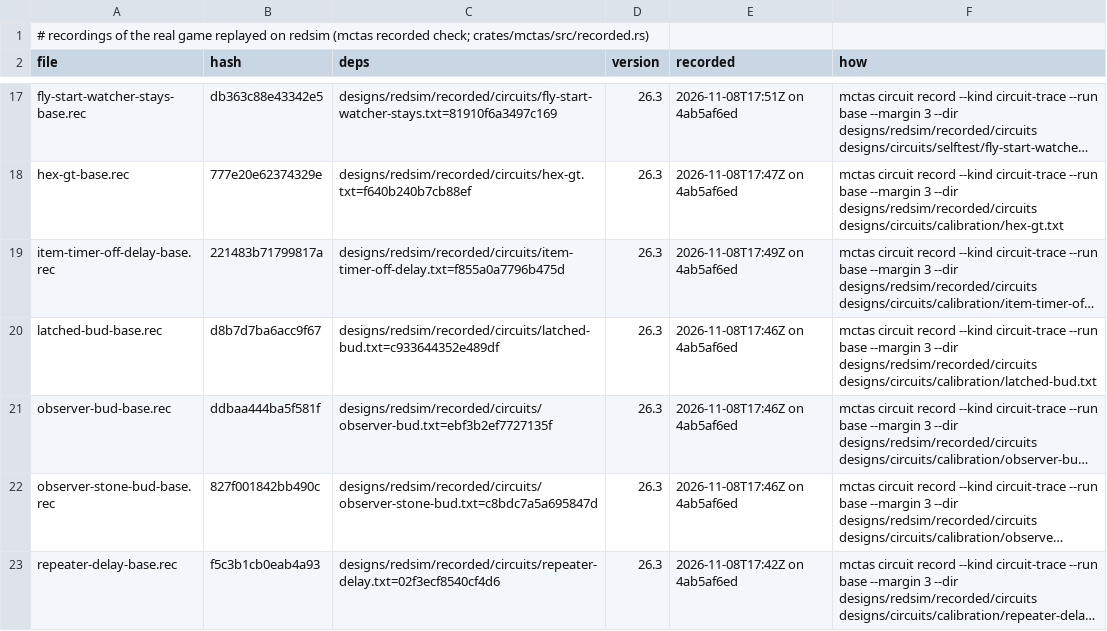
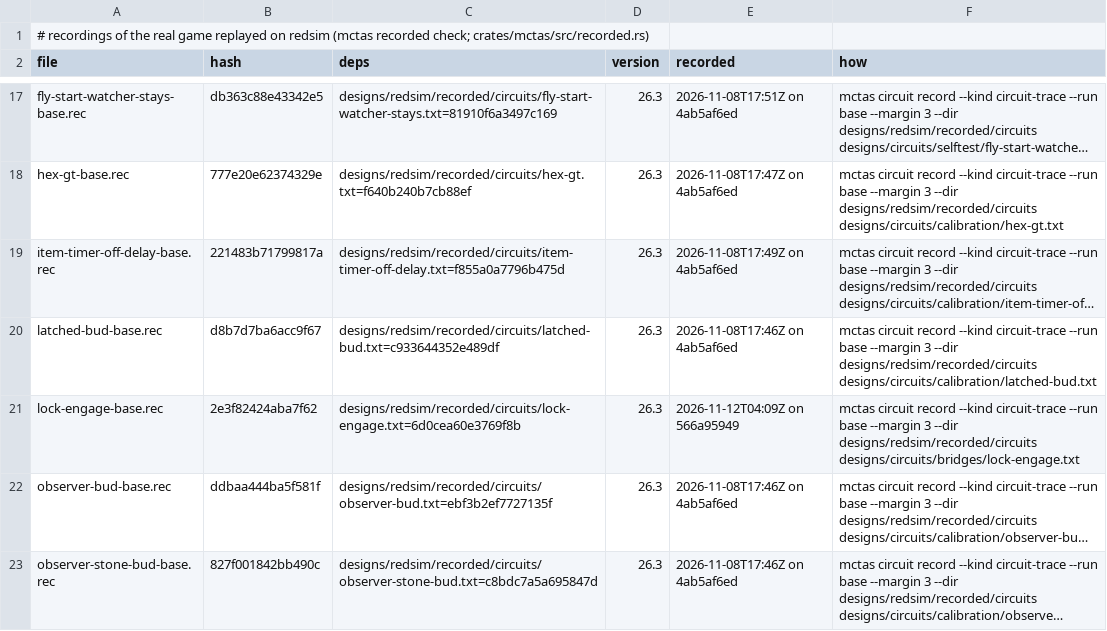
Before and after one commit to vjeux/redstonepedia, a TSV file: designs/redsim/recorded/circuits/recorded.tsv, drawn as a sheet; only a part is shown, gaps mark what is left out; the shorter side is filled out with more unchanged rows; long unchanged cells end in …; the diff names each change by its address in the sheet, - before the commit and + after, or states it on an @@ line.

Commit message:
circuits bridge lock-engage: a lockable repeater's lock engagement, the game against redsim
(ironspec's locker-engagement bridge: cc767b78's early-lag figure sizes the hold stagger, so
redsim's locker timing must be the game's)

designs/circuits/bridges/lock-engage.txt: 36 stages, each a delay-1 repeater (d -> out) locked by
a delay-1 repeater on its side (the lock bus, its 2 gt): the bus rises at gt 30 (the lock engages
at 32) and falls at 60 (releases at 62); in each group of 6 the stage is due to move at 29 .. 34.
Groups: turning on, the stage driving nothing; turning off, the same; turning on, the stage
driving a second repeater (its tick at the lock repeater's priority), the lock from the south and
from the north; turning off, the same; and turning on at that priority with the lock's input set
first in the gt. `circuit trace-compare`: IDENTICAL, 181 frames, every cell every gt; recorded
(`circuit record --kind circuit-trace`), so sim:recorded-circuits replays it.

What it shows (the game = redsim): a stage due before the lock engages (bus + 0, + 1) moves; one
due after it (bus + 3, + 4) holds and moves 2 gt after the release. One due on the engagement tick
itself (bus + 2) holds when the stage drives no diode (the lock repeater, facing into its side,
ticks at the higher priority); when the stage drives a diode too (equal priority) it moves if its
own tick was scheduled first in that gt and holds if the lock's was.

Tests: mctas test (sim traces 9; 9 pieces) on 215988467 vs d386ec2a1: all PASS in 76 s

```diff
--- a/designs/redsim/recorded/circuits/recorded.tsv
+++ b/designs/redsim/recorded/circuits/recorded.tsv
+row 21: lock-engage-base.rec | 2e3f82424aba7f62 | designs/redsim/recorded/circuits/lock-engage.txt=6d0cea60e3769f8b | 26.3 | 2026-11-12T04:09Z on 566a95949 | mctas circuit record --kind circuit-trace --run base --margin 3 --dir designs/redsim/recorded/circuits designs/circuits/bridges/lock-engage.txt
```
Also changed, not shown: 3 other files.
